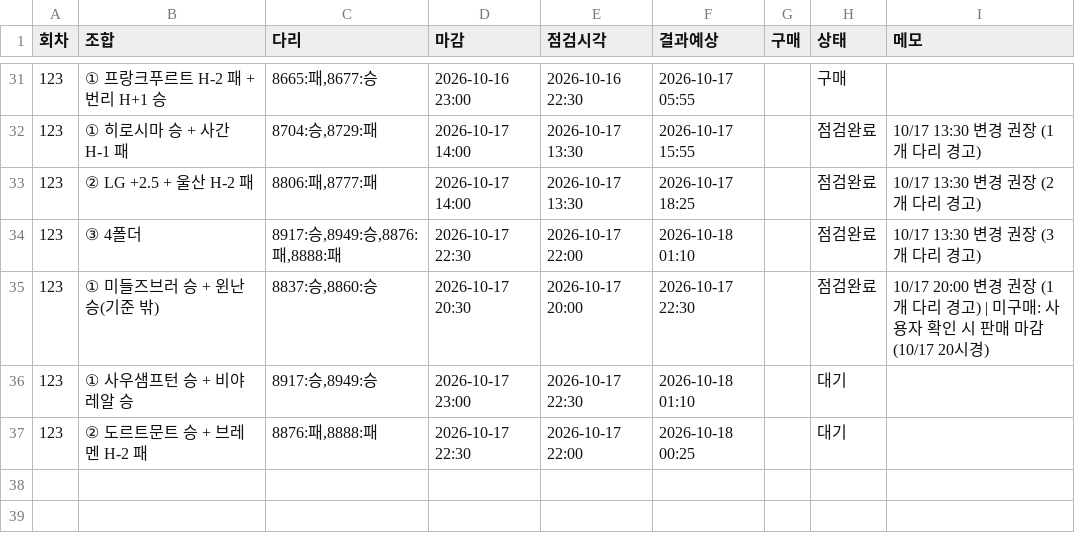
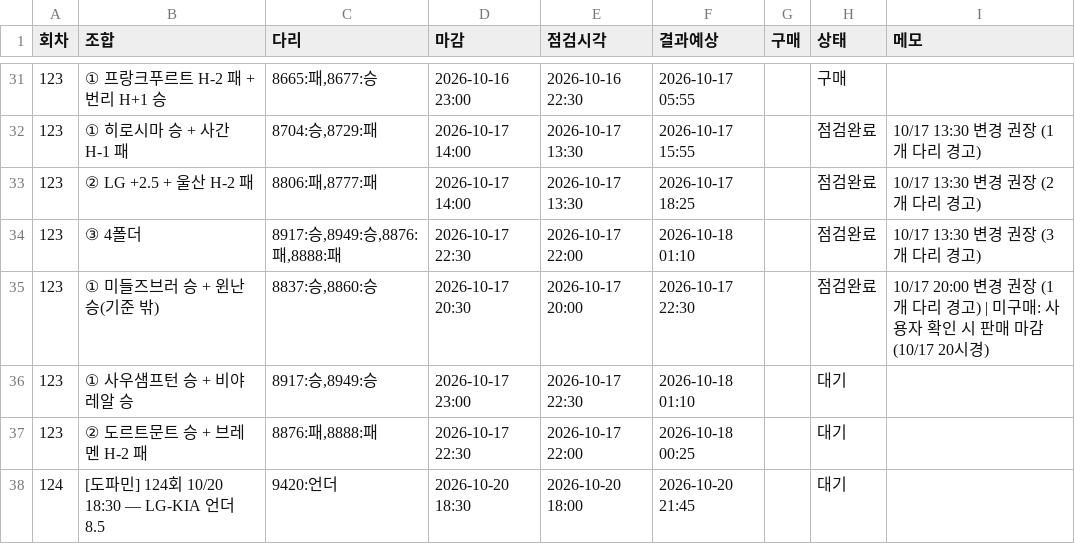
Before and after one commit to Mrzero-00/ai-playground, a CSV file: 승부예측 프로그램/구매일정.csv, drawn as a sheet; only a part is shown, gaps mark what is left out; the diff names each change by its address in the sheet, - before the commit and + after, or states it on an @@ line.

```diff
--- a/승부예측 프로그램/구매일정.csv
+++ b/승부예측 프로그램/구매일정.csv
+row 38: 124 | [도파민] 124회 10/20 18:30 — LG-KIA 언더 8.5 | 9420:언더 | 2026-10-20 18:30 | 2026-10-20 18:00 | 2026-10-20 21:45 |  | 대기
```
Also changed, not shown: 승부예측 프로그램/data/정합성기록.csv, 승부예측 프로그램/분석일정.csv, 7 other files.
